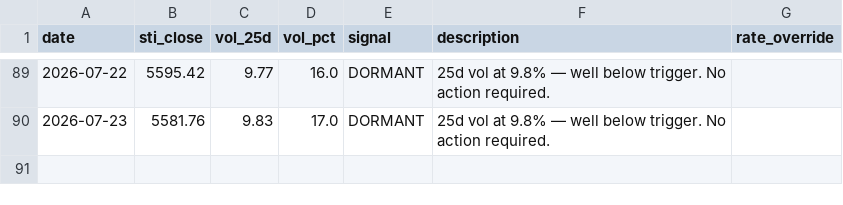
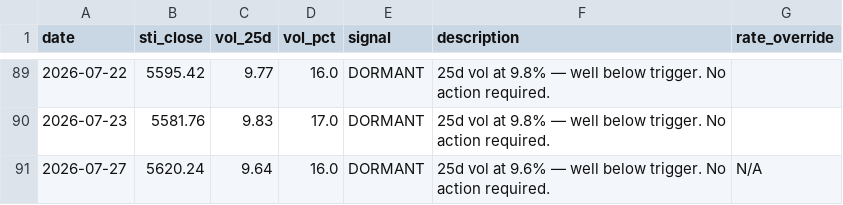
Before and after one commit to phuazz/sti-smid-rotation, a CSV file: data/signal_log.csv, drawn as a sheet; only a part is shown, gaps mark what is left out; the diff names each change by its address in the sheet, - before the commit and + after, or states it on an @@ line.

```diff
--- a/data/signal_log.csv
+++ b/data/signal_log.csv
+row 91: 2026-07-27 | 5620.24 | 9.64 | 16.0 | DORMANT | 25d vol at 9.6% — well below trigger. No action required. | N/A
```
Also changed, not shown: 1 other file.
